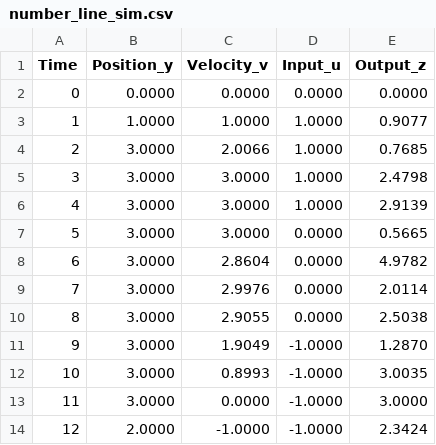
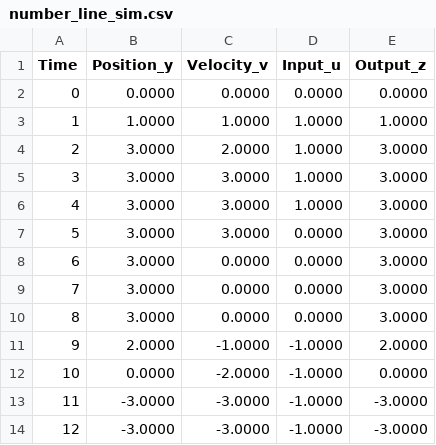
Before and after one commit to ascensionqwer/Number_Line_ECE_209AS, a CSV file: number_line_sim.csv, drawn as a sheet.

Commit message:
Week 2 Tuesday

```diff
--- a/number_line_sim.csv
+++ b/number_line_sim.csv
@@ -2,13 +2,13 @@ Time,Position_y,Velocity_v,Input_u,Output_z
 0,0.0000,0.0000,0.0000,0.0000
-1,1.0000,1.0000,1.0000,0.9077
-2,3.0000,2.0066,1.0000,0.7685
-3,3.0000,3.0000,1.0000,2.4798
-4,3.0000,3.0000,1.0000,2.9139
-5,3.0000,3.0000,0.0000,0.5665
-6,3.0000,2.8604,0.0000,4.9782
-7,3.0000,2.9976,0.0000,2.0114
-8,3.0000,2.9055,0.0000,2.5038
-9,3.0000,1.9049,-1.0000,1.2870
-10,3.0000,0.8993,-1.0000,3.0035
-11,3.0000,0.0000,-1.0000,3.0000
-12,2.0000,-1.0000,-1.0000,2.3424
+1,1.0000,1.0000,1.0000,1.0000
+2,3.0000,2.0000,1.0000,3.0000
+3,3.0000,3.0000,1.0000,3.0000
+4,3.0000,3.0000,1.0000,3.0000
+5,3.0000,3.0000,0.0000,3.0000
+6,3.0000,0.0000,0.0000,3.0000
+7,3.0000,0.0000,0.0000,3.0000
+8,3.0000,0.0000,0.0000,3.0000
+9,2.0000,-1.0000,-1.0000,2.0000
+10,0.0000,-2.0000,-1.0000,0.0000
+11,-3.0000,-3.0000,-1.0000,-3.0000
+12,-3.0000,-3.0000,-1.0000,-3.0000
```
